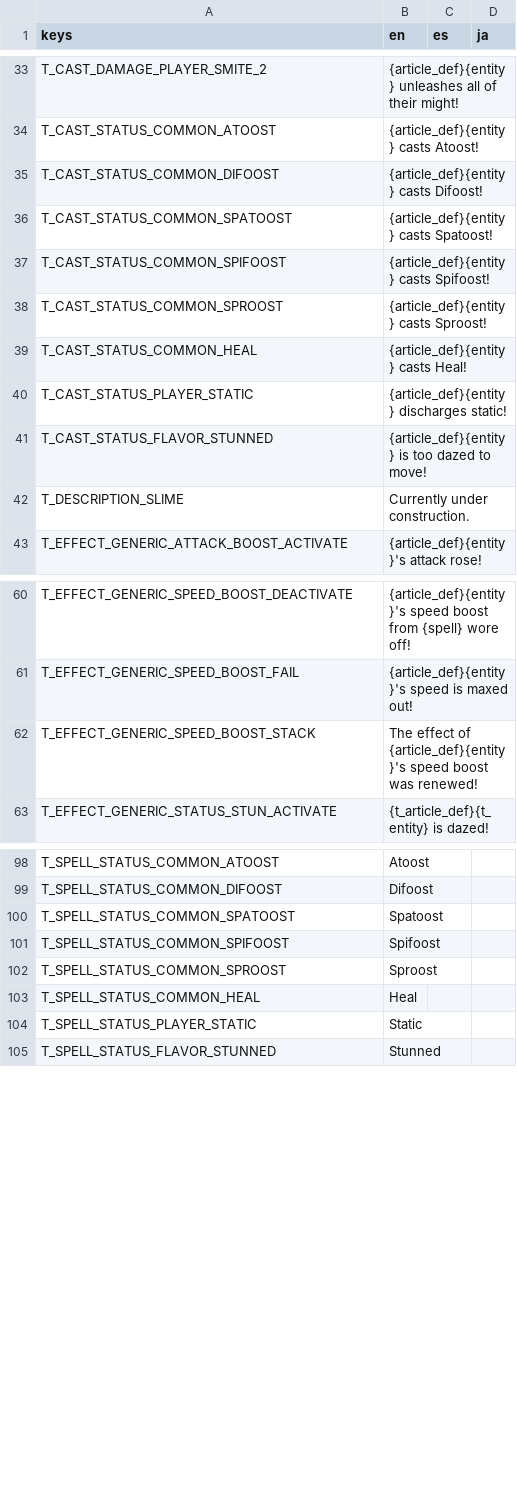
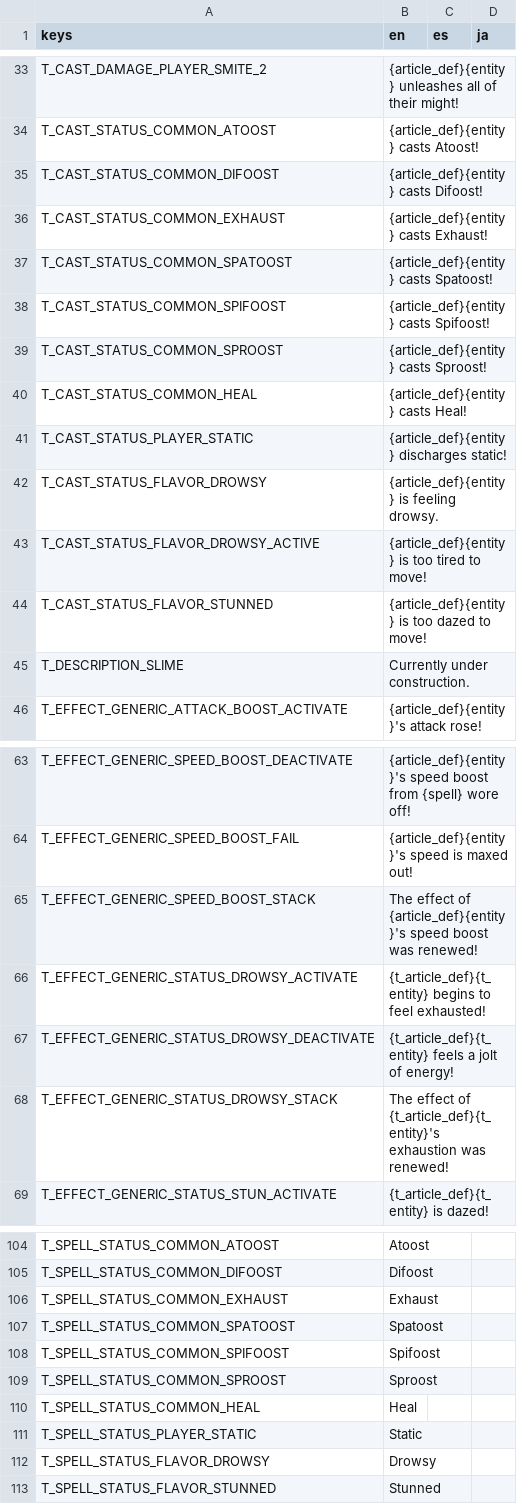
Before and after one commit to Tougon/CopyrightRPG, a CSV file: assets/Localization/TextDatabase.csv, drawn as a sheet; only a part is shown, gaps mark what is left out; the diff names each change by its address in the sheet, - before the commit and + after, or states it on an @@ line.

Commit message:
8-13-24 - Drowsy Condition
Added drowsy status condition

```diff
--- a/assets/Localization/TextDatabase.csv
+++ b/assets/Localization/TextDatabase.csv
+row 36: T_CAST_STATUS_COMMON_EXHAUST | {article_def}{entity} casts Exhaust!
+row 42: T_CAST_STATUS_FLAVOR_DROWSY | {article_def}{entity} is feeling drowsy.
+row 43: T_CAST_STATUS_FLAVOR_DROWSY_ACTIVE | {article_def}{entity} is too tired to move!
+row 66: T_EFFECT_GENERIC_STATUS_DROWSY_ACTIVATE | {t_article_def}{t_entity} begins to feel exhausted!
+row 67: T_EFFECT_GENERIC_STATUS_DROWSY_DEACTIVATE | {t_article_def}{t_entity} feels a jolt of energy!
+row 68: T_EFFECT_GENERIC_STATUS_DROWSY_STACK | The effect of {t_article_def}{t_entity}'s exhaustion was renewed!
+row 106: T_SPELL_STATUS_COMMON_EXHAUST | Exhaust
+row 112: T_SPELL_STATUS_FLAVOR_DROWSY | Drowsy
```
Also changed, not shown: 9 other files.
